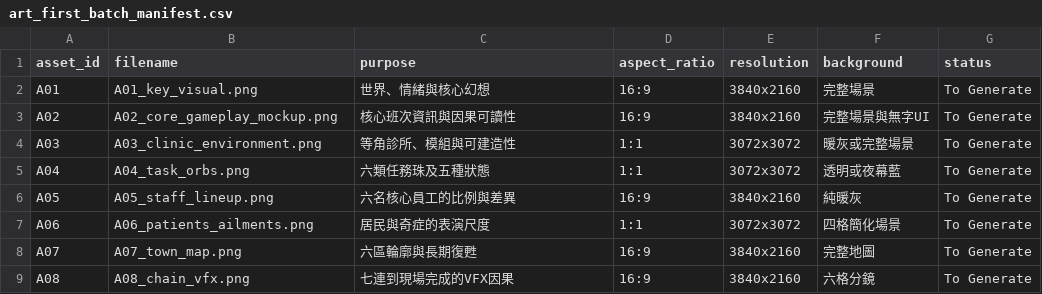
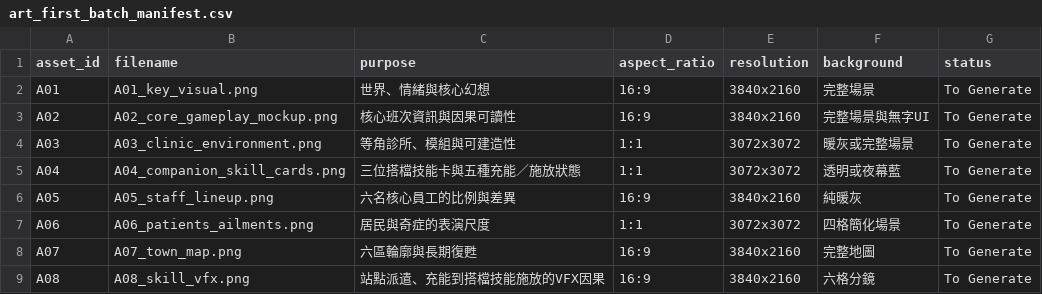
Before and after one commit to orsinobbb/starcare-hollow, a CSV file: docs/data/art_first_batch_manifest.csv, drawn as a sheet.

```diff
--- a/docs/data/art_first_batch_manifest.csv
+++ b/docs/data/art_first_batch_manifest.csv
@@ -4,3 +4,3 @@
 "A03","A03_clinic_environment.png","等角診所、模組與可建造性","1:1","3072x3072","暖灰或完整場景","To Generate"
-"A04","A04_task_orbs.png","六類任務珠及五種狀態","1:1","3072x3072","透明或夜幕藍","To Generate"
+"A04","A04_companion_skill_cards.png","三位搭檔技能卡與五種充能／施放狀態","1:1","3072x3072","透明或夜幕藍","To Generate"
 "A05","A05_staff_lineup.png","六名核心員工的比例與差異","16:9","3840x2160","純暖灰","To Generate"
@@ -8,2 +8,2 @@
 "A07","A07_town_map.png","六區輪廓與長期復甦","16:9","3840x2160","完整地圖","To Generate"
-"A08","A08_chain_vfx.png","七連到現場完成的VFX因果","16:9","3840x2160","六格分鏡","To Generate"
+"A08","A08_skill_vfx.png","站點派遣、充能到搭檔技能施放的VFX因果","16:9","3840x2160","六格分鏡","To Generate"
```
Also changed, not shown: docs/data/balance_seed.csv, docs/data/mvp_level_plan.csv, 24 other files.
